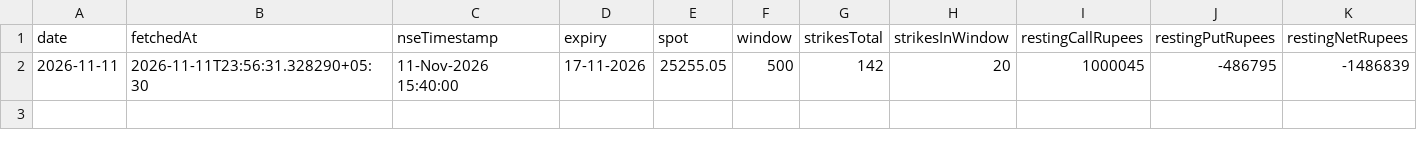
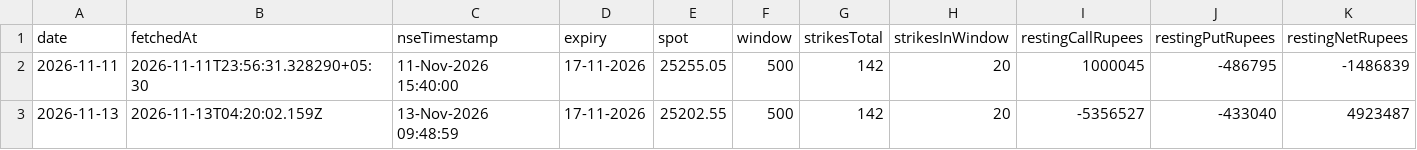
Before and after one commit to shivaraj-arch/niftyanalytica, a CSV file: data/option-flow/metrics.csv, drawn as a sheet; only a part is shown; rows hold the shown columns only; the diff names each change by its address in the sheet, - before the commit and + after, or states it on an @@ line.

```diff
--- a/data/option-flow/metrics.csv
+++ b/data/option-flow/metrics.csv
+row 3: 2026-11-13 | 2026-11-13T04:20:02.159Z | 13-Nov-2026 09:48:59 | 17-11-2026 | 25202.55 | 500 | 142 | 20 | -5356527 | -433040 | 4923487
```
Also changed, not shown: data/option-flow/strikes-2026-11.csv.
